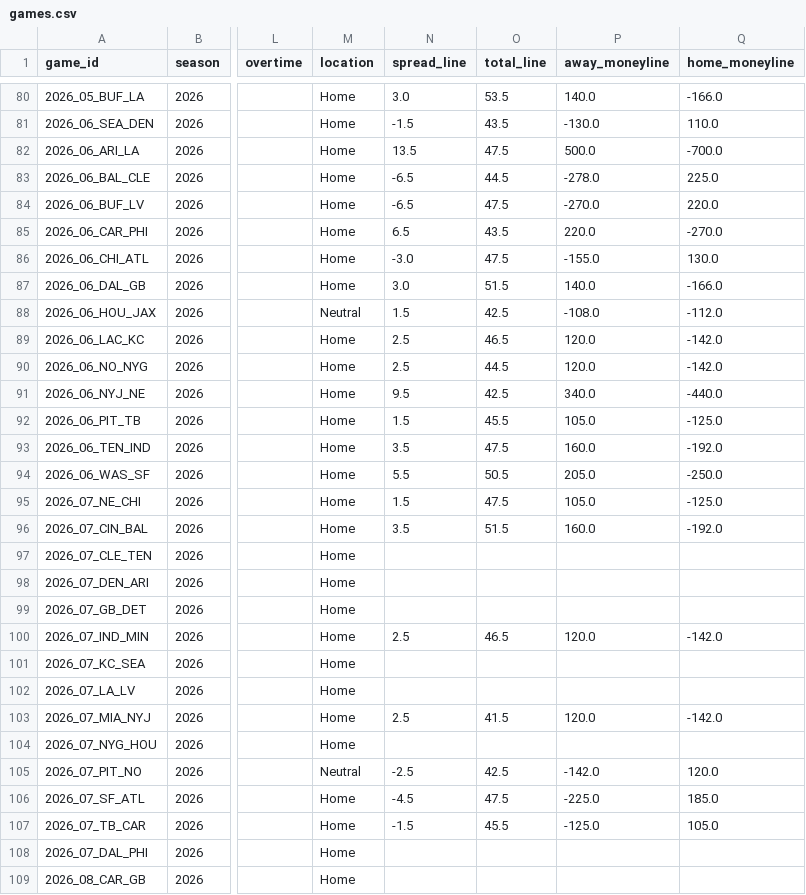
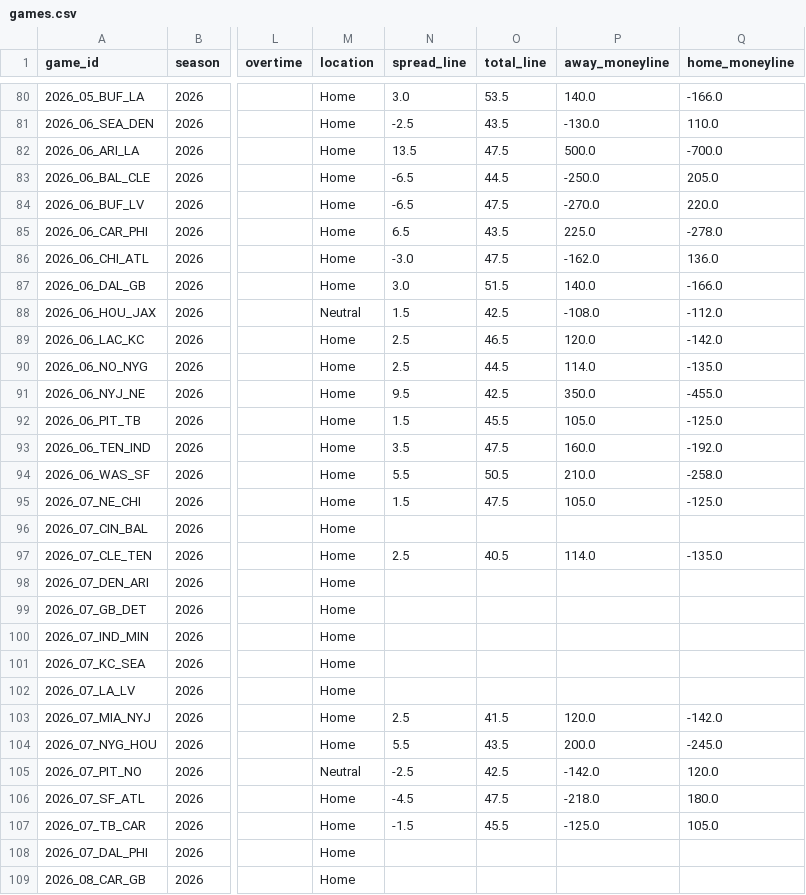
Before and after one commit to athvin/football-pool, a CSV file: data/2026/games.csv, drawn as a sheet; only a part is shown, gaps mark what is left out; the diff covers the shown part only; the diff names each change by its address in the sheet, - before the commit and + after, or states it on an @@ line.

```diff
--- a/data/2026/games.csv
+++ b/data/2026/games.csv
-N81 (spread_line): -1.5
+N81 (spread_line): -2.5
-P83 (away_moneyline): -278.0
+P83 (away_moneyline): -250.0
-Q83 (home_moneyline): 225.0
+Q83 (home_moneyline): 205.0
-P85 (away_moneyline): 220.0
+P85 (away_moneyline): 225.0
-Q85 (home_moneyline): -270.0
+Q85 (home_moneyline): -278.0
-P86 (away_moneyline): -155.0
+P86 (away_moneyline): -162.0
-Q86 (home_moneyline): 130.0
+Q86 (home_moneyline): 136.0
-P90 (away_moneyline): 120.0
+P90 (away_moneyline): 114.0
-Q90 (home_moneyline): -142.0
+Q90 (home_moneyline): -135.0
-P91 (away_moneyline): 340.0
+P91 (away_moneyline): 350.0
-Q91 (home_moneyline): -440.0
+Q91 (home_moneyline): -455.0
-P94 (away_moneyline): 205.0
+P94 (away_moneyline): 210.0
-Q94 (home_moneyline): -250.0
+Q94 (home_moneyline): -258.0
-N96 (spread_line): 3.5
+N96 (spread_line): (empty)
-O96 (total_line): 51.5
+O96 (total_line): (empty)
-P96 (away_moneyline): 160.0
+P96 (away_moneyline): (empty)
-Q96 (home_moneyline): -192.0
+Q96 (home_moneyline): (empty)
-N97 (spread_line): (empty)
+N97 (spread_line): 2.5
-O97 (total_line): (empty)
+O97 (total_line): 40.5
-P97 (away_moneyline): (empty)
+P97 (away_moneyline): 114.0
-Q97 (home_moneyline): (empty)
+Q97 (home_moneyline): -135.0
-N100 (spread_line): 2.5
+N100 (spread_line): (empty)
-O100 (total_line): 46.5
+O100 (total_line): (empty)
-P100 (away_moneyline): 120.0
+P100 (away_moneyline): (empty)
-Q100 (home_moneyline): -142.0
+Q100 (home_moneyline): (empty)
-N104 (spread_line): (empty)
+N104 (spread_line): 5.5
-O104 (total_line): (empty)
+O104 (total_line): 43.5
-P104 (away_moneyline): (empty)
+P104 (away_moneyline): 200.0
-Q104 (home_moneyline): (empty)
+Q104 (home_moneyline): -245.0
-P106 (away_moneyline): -225.0
+P106 (away_moneyline): -218.0
-Q106 (home_moneyline): 185.0
+Q106 (home_moneyline): 180.0
```
Also changed, not shown: 63 edited cells elsewhere in this file, 1 other file.
